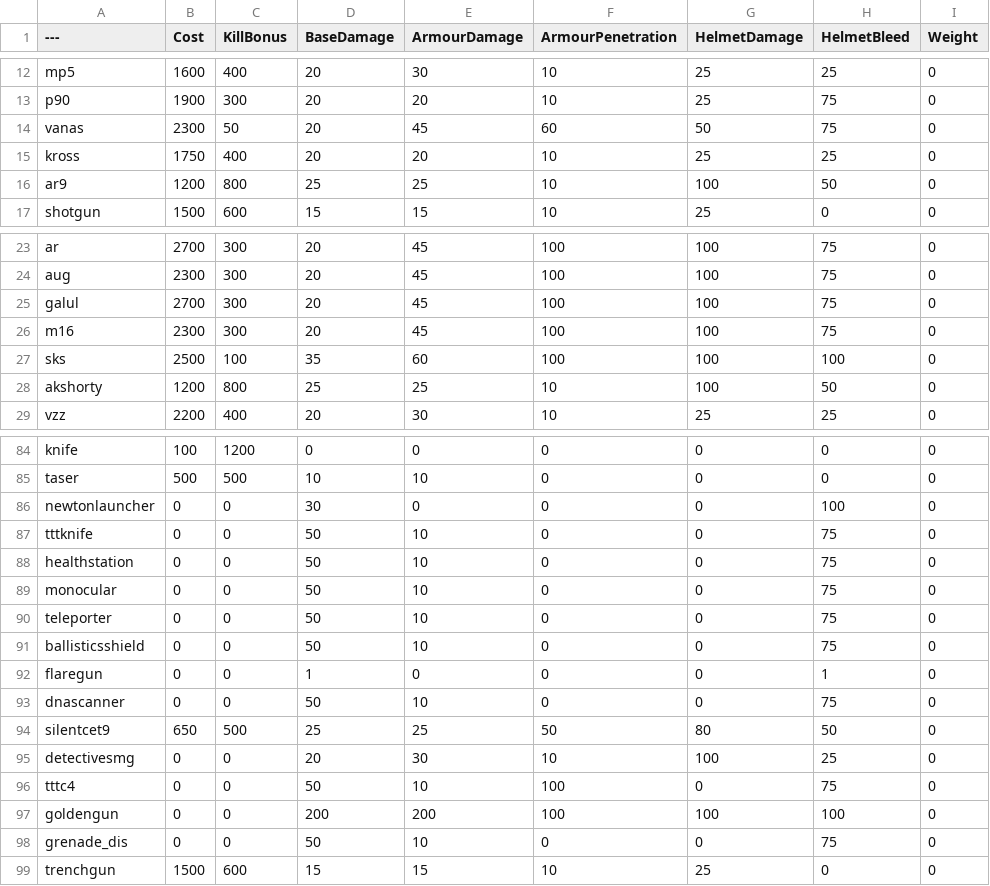
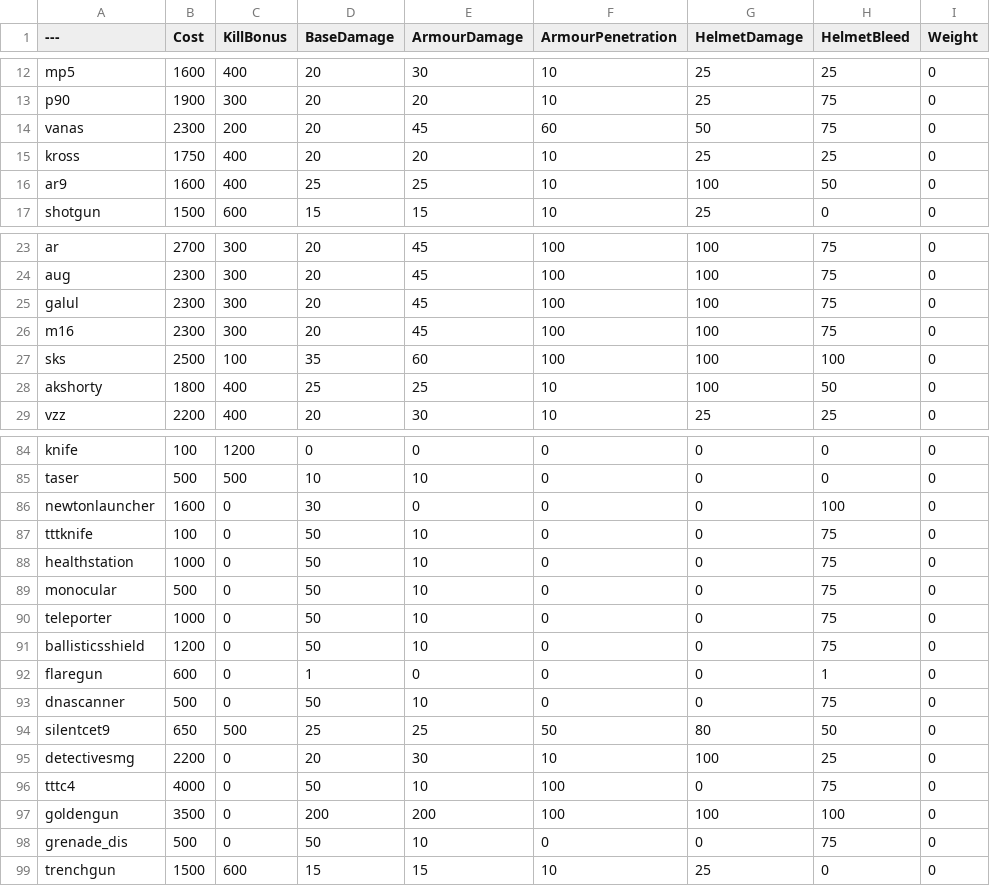
Before and after one commit to vankruptgames/BalancingTable, a CSV file: BalancingTable.csv, drawn as a sheet; only a part is shown, gaps mark what is left out; the diff covers the shown part only; the diff names each change by its address in the sheet, - before the commit and + after, or states it on an @@ line.

Commit message:
Update BalancingTable.csv

```diff
--- a/BalancingTable.csv
+++ b/BalancingTable.csv
-C14 (KillBonus): 50
+C14 (KillBonus): 200
-B16 (Cost): 1200
+B16 (Cost): 1600
-C16 (KillBonus): 800
+C16 (KillBonus): 400
-B25 (Cost): 2700
+B25 (Cost): 2300
-B28 (Cost): 1200
+B28 (Cost): 1800
-C28 (KillBonus): 800
+C28 (KillBonus): 400
-B86 (Cost): 0
+B86 (Cost): 1600
-B87 (Cost): 0
+B87 (Cost): 100
-B88 (Cost): 0
+B88 (Cost): 1000
-B89 (Cost): 0
+B89 (Cost): 500
-B90 (Cost): 0
+B90 (Cost): 1000
-B91 (Cost): 0
+B91 (Cost): 1200
-B92 (Cost): 0
+B92 (Cost): 600
-B93 (Cost): 0
+B93 (Cost): 500
-B95 (Cost): 0
+B95 (Cost): 2200
-B96 (Cost): 0
+B96 (Cost): 4000
-B97 (Cost): 0
+B97 (Cost): 3500
-B98 (Cost): 0
+B98 (Cost): 500
```
Also changed, not shown: 8 edited cells elsewhere in this file.
